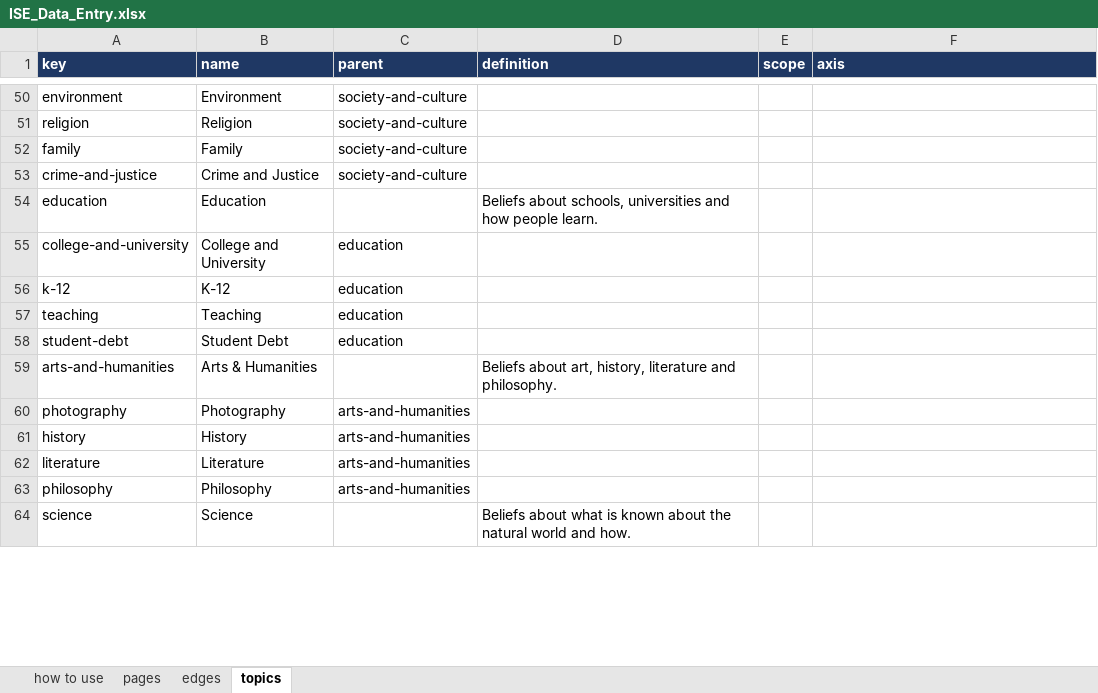
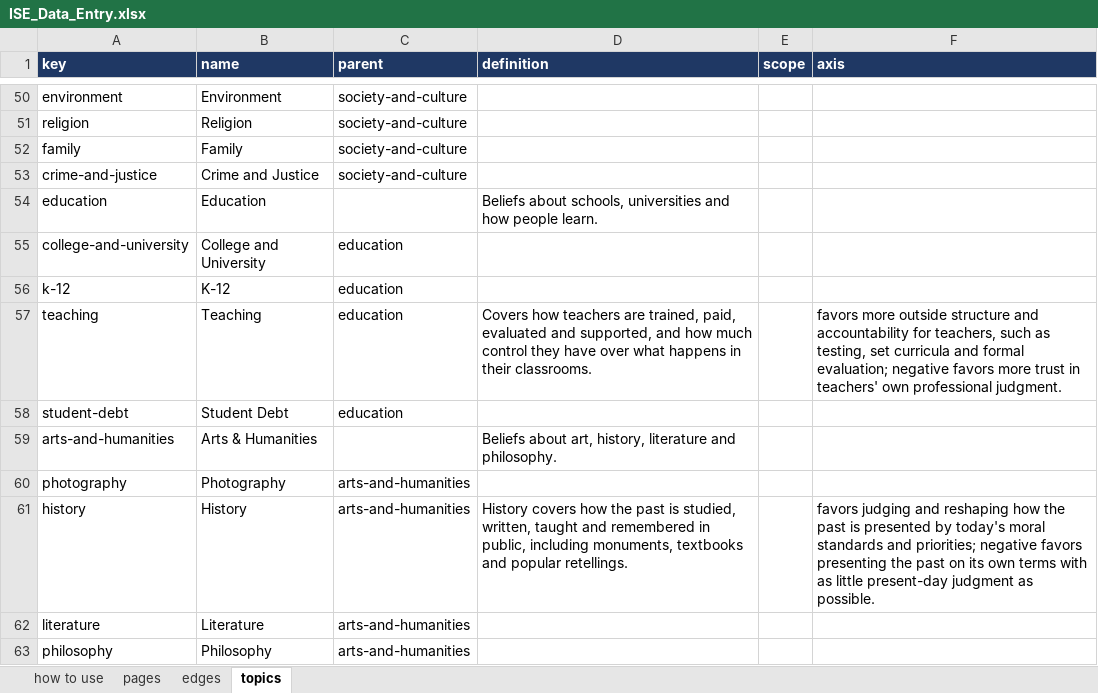
Before and after one commit to myklob/ideastockexchange, an Excel workbook: tools/static-site/ISE_Data_Entry.xlsx, sheet topics, drawn as a sheet; only a part is shown, gaps mark what is left out; the shorter side is filled out with more unchanged rows; values as stored, in another font and other column widths than the file's, no borders; the diff covers the shown part only; the diff names each change by its address in the sheet, - before the commit and + after, or states it on an @@ line.

```diff
--- a/tools/static-site/ISE_Data_Entry.xlsx (sheet topics)
+++ b/tools/static-site/ISE_Data_Entry.xlsx (sheet topics)
-D57 (definition): (empty)
+D57 (definition): Covers how teachers are trained, paid, evaluated and supported, and how much control they have over what happens in their classrooms.
-F57 (axis): (empty)
+F57 (axis): favors more outside structure and accountability for teachers, such as testing, set curricula and formal evaluation; negative favors more trust in teachers' own professional judgment.
-D61 (definition): (empty)
+D61 (definition): History covers how the past is studied, written, taught and remembered in public, including monuments, textbooks and popular retellings.
-F61 (axis): (empty)
+F61 (axis): favors judging and reshaping how the past is presented by today's moral standards and priorities; negative favors presenting the past on its own terms with as little present-day judgment as possible.
```
Also changed, not shown: 16 edited cells elsewhere in this sheet, sheet edges, sheet pages, 3 other files.
